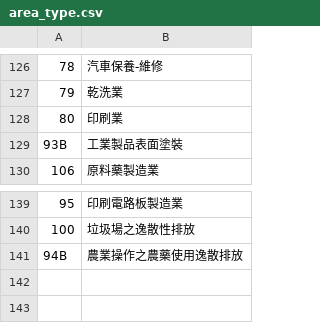
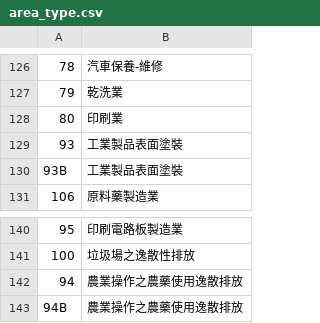
Before and after one commit to aga3134/VisTEDS, a CSV file: data/area_type.csv, drawn as a sheet; only a part is shown, gaps mark what is left out; the diff names each change by its address in the sheet, - before the commit and + after, or states it on an @@ line.

```diff
--- a/data/area_type.csv
+++ b/data/area_type.csv
+row 129: 93 | 工業製品表面塗裝
+row 142: 94 | 農業操作之農藥使用逸散排放
```
Also changed, not shown: data/city_name.csv, 34 other files.
